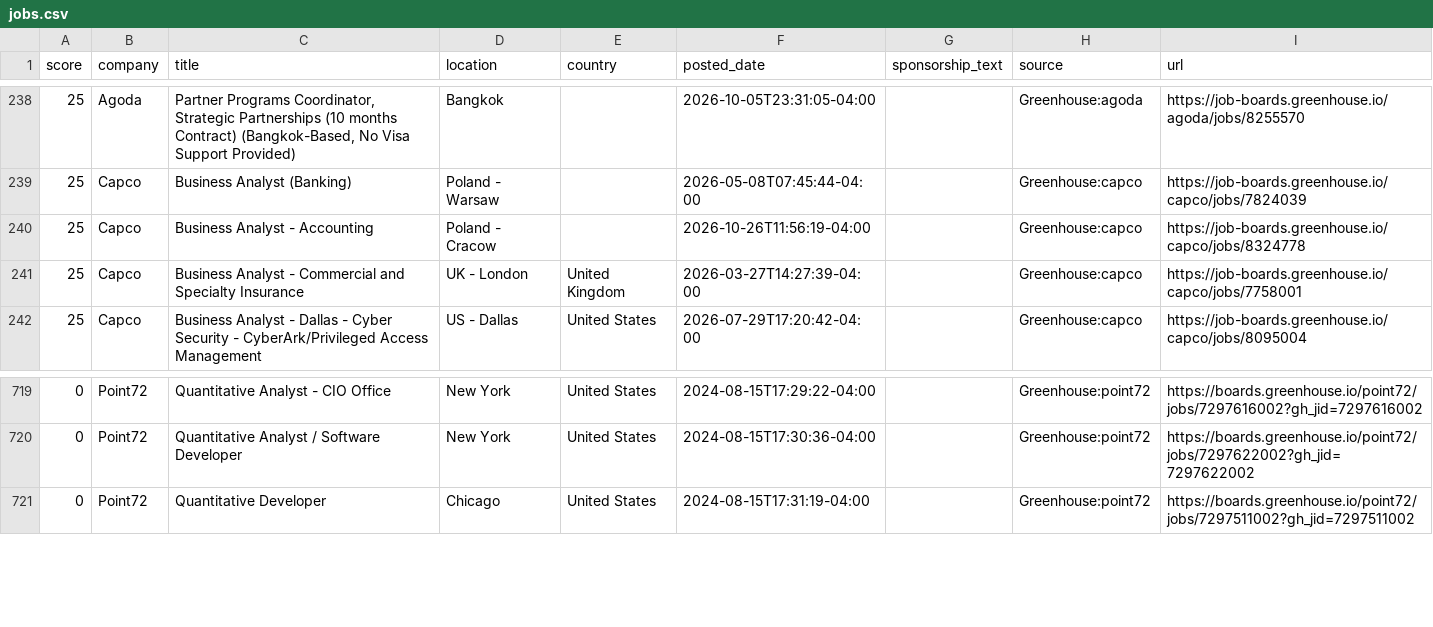
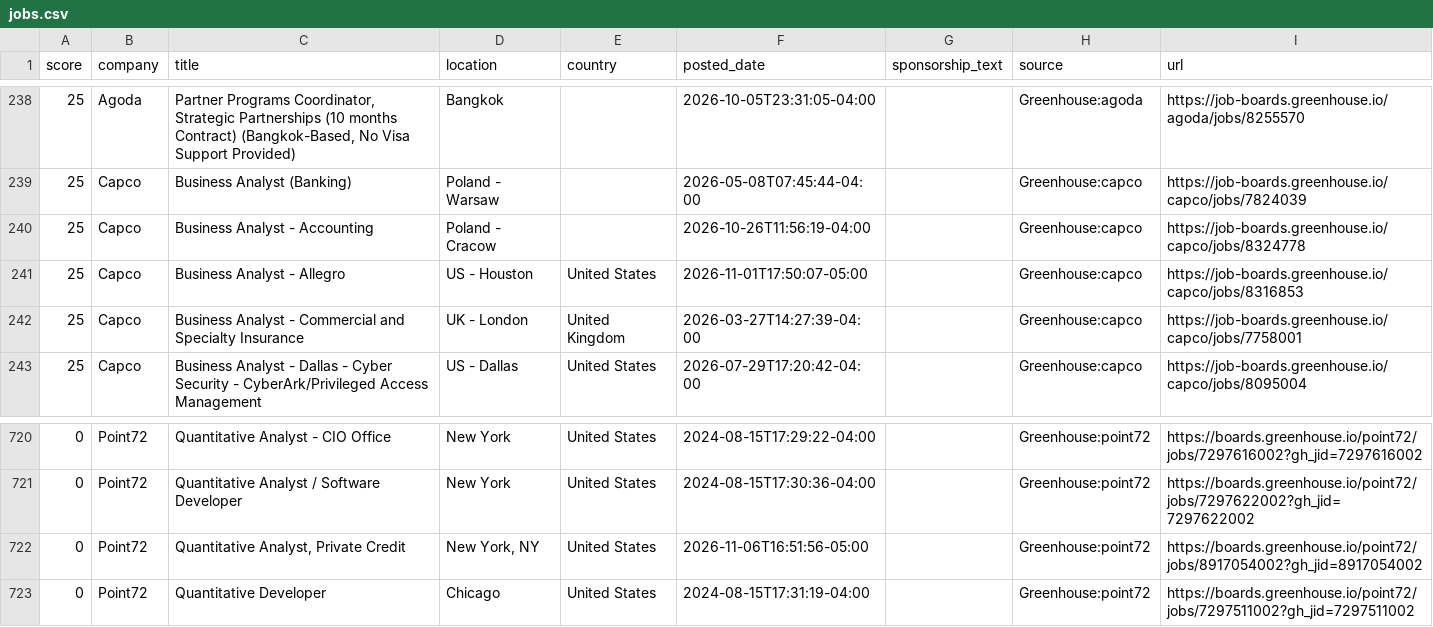
Before and after one commit to jzikim/global-internship-hunter, a CSV file: data/jobs.csv, drawn as a sheet; only a part is shown, gaps mark what is left out.

```diff
--- a/data/jobs.csv
+++ b/data/jobs.csv
@@ -240,2 +240,3 @@
 25,Capco,Business Analyst - Accounting,Poland - Cracow,,2026-10-26T11:56:19-04:00,,Greenhouse:capco,https://job-boards.greenhouse.io/capco/jobs/8324778
+25,Capco,Business Analyst - Allegro,US - Houston,United States,2026-11-01T17:50:07-05:00,,Greenhouse:capco,https://job-boards.greenhouse.io/capco/jobs/8316853
 25,Capco,Business Analyst - Commercial and Specialty Insurance,UK - London,United Kingdom,2026-03-27T14:27:39-04:00,,Greenhouse:capco,https://job-boards.greenhouse.io/capco/jobs/7758001
@@ -720,2 +721,3 @@
 0,Point72,Quantitative Analyst / Software Developer,New York,United States,2024-08-15T17:30:36-04:00,,Greenhouse:point72,https://boards.greenhouse.io/point72/jobs/7297622002?gh_jid=7297622002
+0,Point72,"Quantitative Analyst, Private Credit","New York, NY",United States,2026-11-06T16:51:56-05:00,,Greenhouse:point72,https://boards.greenhouse.io/point72/jobs/8917054002?gh_jid=8917054002
 0,Point72,Quantitative Developer,Chicago,United States,2024-08-15T17:31:19-04:00,,Greenhouse:point72,https://boards.greenhouse.io/point72/jobs/7297511002?gh_jid=7297511002
```
Also changed, not shown: 3 other files.
